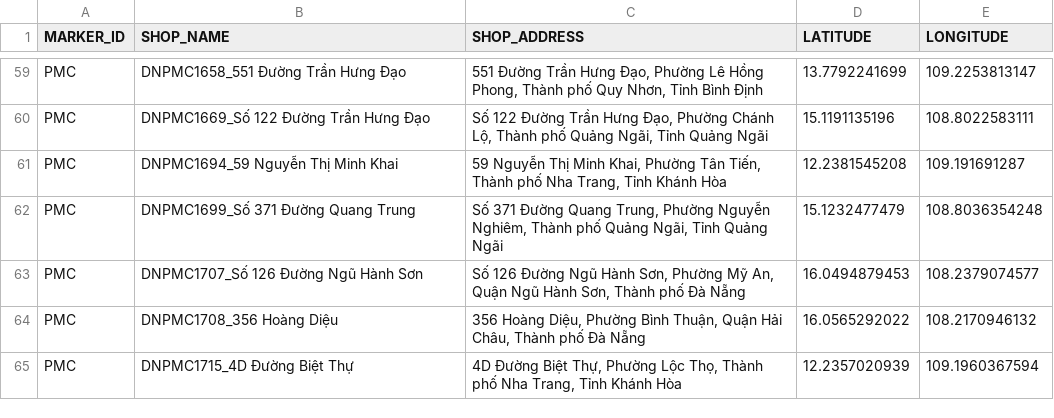
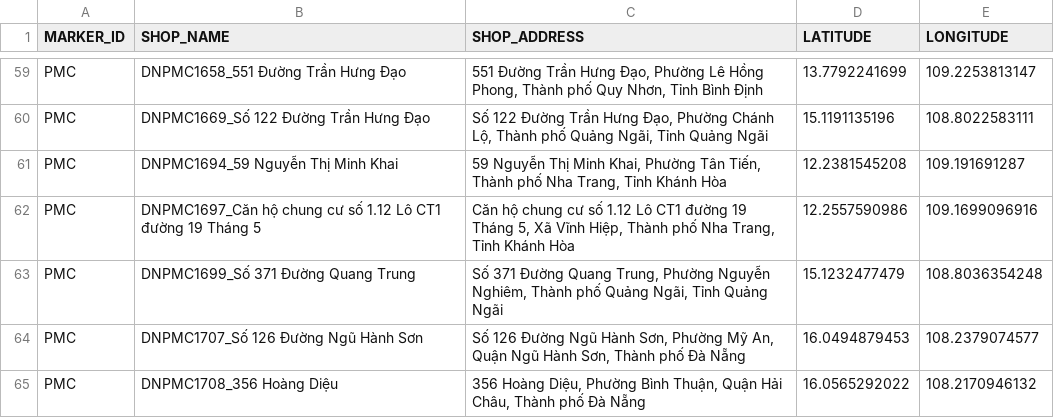
Before and after one commit to vhctruc/maplc, a CSV file: pmc_csvutf8.csv, drawn as a sheet; only a part is shown, gaps mark what is left out; the shorter side is filled out with more unchanged rows.

Commit message:
Upload shop CSV files via Python 2026-03-13T08:39:46.040861

```diff
--- a/pmc_csvutf8.csv
+++ b/pmc_csvutf8.csv
@@ -61,2 +61,3 @@ PMC,DNPMC1669_Số 122 Đường Trần Hưng Đạo,"Số 122 Đường Trần
 PMC,DNPMC1694_59 Nguyễn Thị Minh Khai,"59 Nguyễn Thị Minh Khai, Phường Tân Tiến, Thành phố Nha Trang, Tỉnh Khánh Hòa",12.2381545208,109.191691287
+PMC,DNPMC1697_Căn hộ chung cư số 1.12 Lô CT1 đường 19 Tháng 5,"Căn hộ chung cư số 1.12 Lô CT1 đường 19 Tháng 5, Xã Vĩnh Hiệp, Thành phố Nha Trang, Tỉnh Khánh Hòa",12.2557590986,109.1699096916
 PMC,DNPMC1699_Số 371 Đường Quang Trung,"Số 371 Đường Quang Trung, Phường Nguyễn Nghiêm, Thành phố Quảng Ngãi, Tỉnh Quảng Ngãi",15.1232477479,108.8036354248
```
